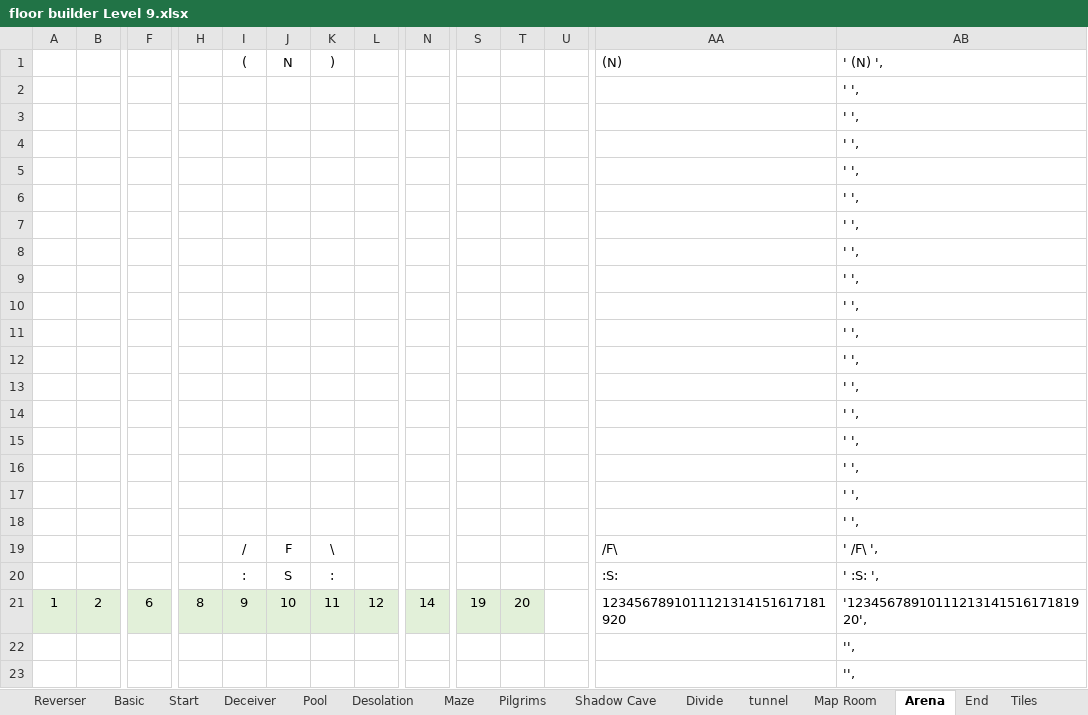
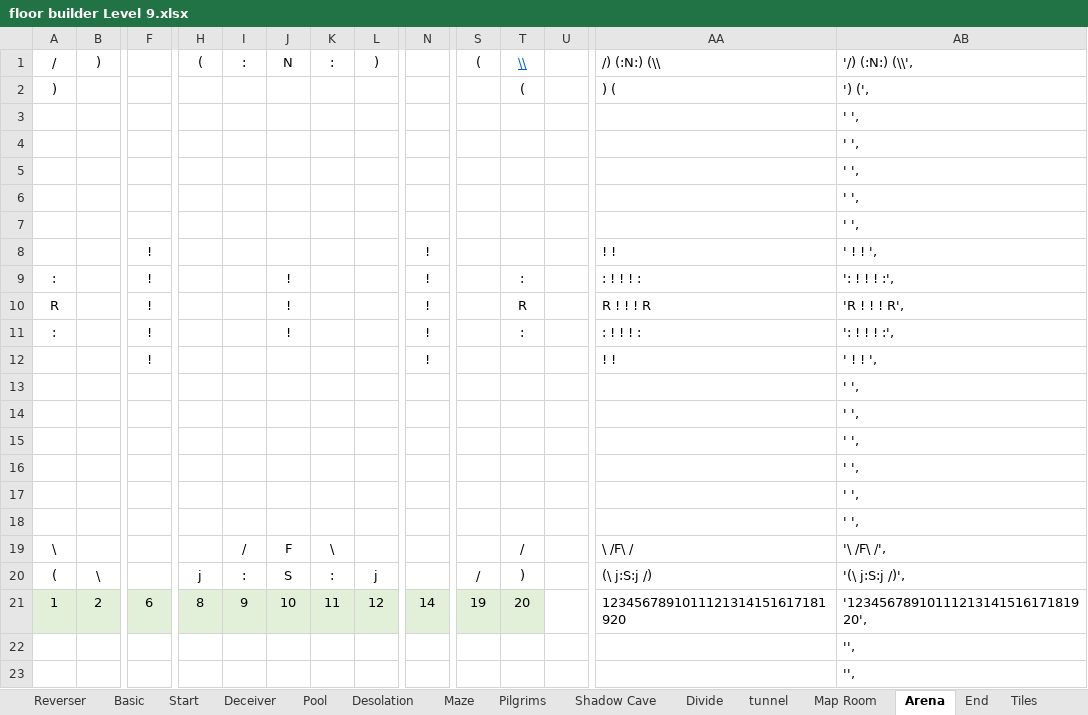
Before and after one commit to kwoolter/Tower2, an Excel workbook: game_template/model/data/floor builder Level 9.xlsx, sheet Arena, drawn as a sheet; only a part is shown, gaps mark what is left out; values as stored, in another font and other column widths than the file's, no borders; conditional formats not drawn; removed rows and columns are numbered as before the commit, all else as after; rows hold the shown columns only; the diff names each change by its address in the sheet, - before the commit and + after, or states it on an @@ line.

```diff
--- a/game_template/model/data/floor builder Level 9.xlsx (sheet Arena)
+++ b/game_template/model/data/floor builder Level 9.xlsx (sheet Arena)
-row 1:  |  |  |  | ( | N | ) |  |  |  |  |  | (N) | ' (N) ',
+row 1: / | ) |  | ( | : | N | : | ) |  | ( | \\ |  | /) (:N:) (\\ | '/) (:N:) (\\',
+row 2: ) |  |  |  |  |  |  |  |  |  | ( |  | ) ( | ') (',
@@ row 8 moved to row 3: ' ', @@
@@ row 9 moved to row 4: ' ', @@
@@ row 10 moved to row 5: ' ', @@
@@ row 11 moved to row 6: ' ', @@
@@ row 12 moved to row 7: ' ', @@
+row 8:  |  | ! |  |  |  |  |  | ! |  |  |  | ! ! | ' ! ! ',
+row 9: : |  | ! |  |  | ! |  |  | ! |  | : |  | : ! ! ! : | ': ! ! ! :',
+row 10: R |  | ! |  |  | ! |  |  | ! |  | R |  | R ! ! ! R | 'R ! ! ! R',
+row 11: : |  | ! |  |  | ! |  |  | ! |  | : |  | : ! ! ! : | ': ! ! ! :',
+row 12:  |  | ! |  |  |  |  |  | ! |  |  |  | ! ! | ' ! ! ',
-row 13:  |  |  |  |  |  |  |  |  |  |  |  |  | ' ',
-row 14:  |  |  |  |  |  |  |  |  |  |  |  |  | ' ',
-row 15:  |  |  |  |  |  |  |  |  |  |  |  |  | ' ',
-row 16:  |  |  |  |  |  |  |  |  |  |  |  |  | ' ',
-row 17:  |  |  |  |  |  |  |  |  |  |  |  |  | ' ',
-row 18:  |  |  |  |  |  |  |  |  |  |  |  |  | ' ',
-A19: (empty)
+A19: \
-T19: (empty)
+T19: /
-AA19: /F\
+AA19: \ /F\ /
-AB19: ' /F\ ',
+AB19: '\ /F\ /',
-row 20:  |  |  |  | : | S | : |  |  |  |  |  | :S: | ' :S: ',
+row 20: ( | \ |  | j | : | S | : | j |  | / | ) |  | (\ j:S:j /) | '(\ j:S:j /)',
```
Also changed, not shown: formulas that keep their value, game_template/model/data/floor builder 20170212.xlsx, 5 other files.
